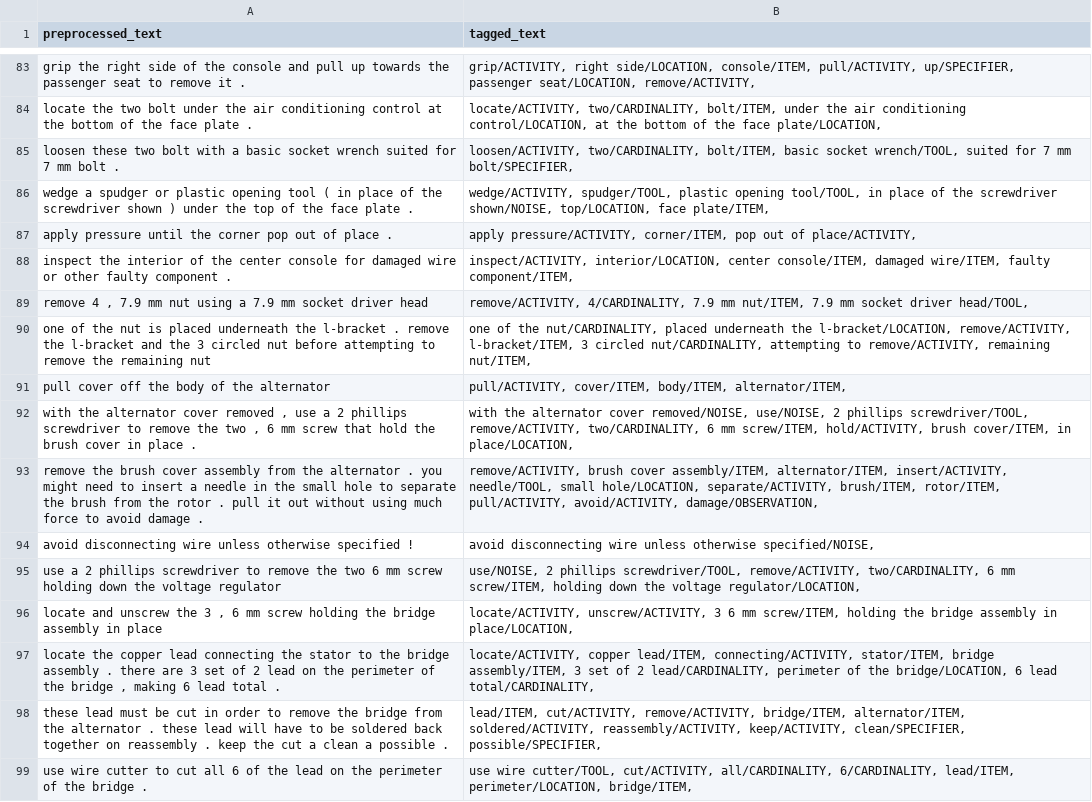
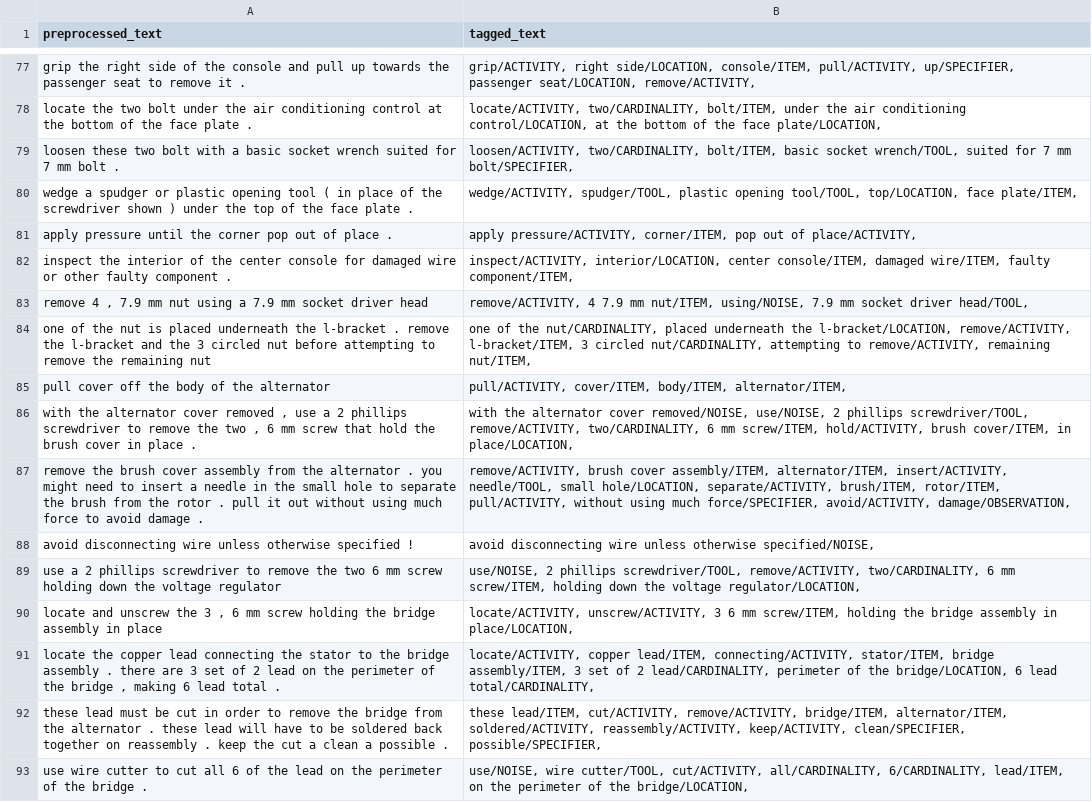
Before and after one commit to Equonto/quokka, a CSV file: data/analysis/tagged_sentences.csv, drawn as a sheet; only a part is shown, gaps mark what is left out; the diff covers the shown part only.

```diff
--- a/data/analysis/tagged_sentences.csv
+++ b/data/analysis/tagged_sentences.csv
@@ -85,6 +79,6 @@ locate the two bolt under the air conditioning control at the bottom of the face
 loosen these two bolt with a basic socket wrench suited for 7 mm bolt .,"loosen/ACTIVITY, two/CARDINALITY, bolt/ITEM, basic socket wrench/TOOL, suited for 7 mm bolt/SPECIFIER, "
-wedge a spudger or plastic opening tool ( in place of the screwdriver shown ) under the top of the face plate .,"wedge/ACTIVITY, spudger/TOOL, plastic opening tool/TOOL, in place of the screwdriver shown/NOISE, top/LOCATION, face plate/ITEM, "
+wedge a spudger or plastic opening tool ( in place of the screwdriver shown ) under the top of the face plate .,"wedge/ACTIVITY, spudger/TOOL, plastic opening tool/TOOL, top/LOCATION, face plate/ITEM, "
 apply pressure until the corner pop out of place .,"apply pressure/ACTIVITY, corner/ITEM, pop out of place/ACTIVITY, "
 inspect the interior of the center console for damaged wire or other faulty component .,"inspect/ACTIVITY, interior/LOCATION, center console/ITEM, damaged wire/ITEM, faulty component/ITEM, "
-"remove 4 , 7.9 mm nut using a 7.9 mm socket driver head","remove/ACTIVITY, 4/CARDINALITY, 7.9 mm nut/ITEM, 7.9 mm socket driver head/TOOL, "
+"remove 4 , 7.9 mm nut using a 7.9 mm socket driver head","remove/ACTIVITY, 4 7.9 mm nut/ITEM, using/NOISE, 7.9 mm socket driver head/TOOL, "
 one of the nut is placed underneath the l-bracket . remove the l-bracket and the 3 circled nut before attempting to remove the remaining nut,"one of the nut/CARDINALITY, placed underneath the l-bracket/LOCATION, remove/ACTIVITY, l-bracket/ITEM, 3 circled nut/CARDINALITY, attempting to remove/ACTIVITY, remaining nut/ITEM, "
@@ -92,3 +86,3 @@ pull cover off the body of the alternator,"pull/ACTIVITY, cover/ITEM, body/ITEM,
 "with the alternator cover removed , use a 2 phillips screwdriver to remove the two , 6 mm screw that hold the brush cover in place .","with the alternator cover removed/NOISE, use/NOISE, 2 phillips screwdriver/TOOL, remove/ACTIVITY, two/CARDINALITY, 6 mm screw/ITEM, hold/ACTIVITY, brush cover/ITEM, in place/LOCATION, "
-remove the brush cover assembly from the alternator . you might need to insert a needle in the small hole to separate the brush from the rotor . pull it out without using much force to avoid damage .,"remove/ACTIVITY, brush cover assembly/ITEM, alternator/ITEM, insert/ACTIVITY, needle/TOOL, small hole/LOCATION, separate/ACTIVITY, brush/ITEM, rotor/ITEM, pull/ACTIVITY, avoid/ACTIVITY, damage/OBSERVATION, "
+remove the brush cover assembly from the alternator . you might need to insert a needle in the small hole to separate the brush from the rotor . pull it out without using much force to avoid damage .,"remove/ACTIVITY, brush cover assembly/ITEM, alternator/ITEM, insert/ACTIVITY, needle/TOOL, small hole/LOCATION, separate/ACTIVITY, brush/ITEM, rotor/ITEM, pull/ACTIVITY, without using much force/SPECIFIER, avoid/ACTIVITY, damage/OBSERVATION, "
 avoid disconnecting wire unless otherwise specified !,"avoid disconnecting wire unless otherwise specified/NOISE, "
@@ -97,3 +91,3 @@ use a 2 phillips screwdriver to remove the two 6 mm screw holding down the volta
 "locate the copper lead connecting the stator to the bridge assembly . there are 3 set of 2 lead on the perimeter of the bridge , making 6 lead total .","locate/ACTIVITY, copper lead/ITEM, connecting/ACTIVITY, stator/ITEM, bridge assembly/ITEM, 3 set of 2 lead/CARDINALITY, perimeter of the bridge/LOCATION, 6 lead total/CARDINALITY, "
-these lead must be cut in order to remove the bridge from the alternator . these lead will have to be soldered back together on reassembly . keep the cut a clean a possible .,"lead/ITEM, cut/ACTIVITY, remove/ACTIVITY, bridge/ITEM, alternator/ITEM, soldered/ACTIVITY, reassembly/ACTIVITY, keep/ACTIVITY, clean/SPECIFIER, possible/SPECIFIER, "
-use wire cutter to cut all 6 of the lead on the perimeter of the bridge .,"use wire cutter/TOOL, cut/ACTIVITY, all/CARDINALITY, 6/CARDINALITY, lead/ITEM, perimeter/LOCATION, bridge/ITEM, "
+these lead must be cut in order to remove the bridge from the alternator . these lead will have to be soldered back together on reassembly . keep the cut a clean a possible .,"these lead/ITEM, cut/ACTIVITY, remove/ACTIVITY, bridge/ITEM, alternator/ITEM, soldered/ACTIVITY, reassembly/ACTIVITY, keep/ACTIVITY, clean/SPECIFIER, possible/SPECIFIER, "
+use wire cutter to cut all 6 of the lead on the perimeter of the bridge .,"use/NOISE, wire cutter/TOOL, cut/ACTIVITY, all/CARDINALITY, 6/CARDINALITY, lead/ITEM, on the perimeter of the bridge/LOCATION, "
```
Also changed, not shown: 9 removed rows and 20 edited cells elsewhere in this file, data/analysis/tagged_relations.csv, data/output/datafiles/action_item_relationship_hasAgent.csv, 22 other files.
